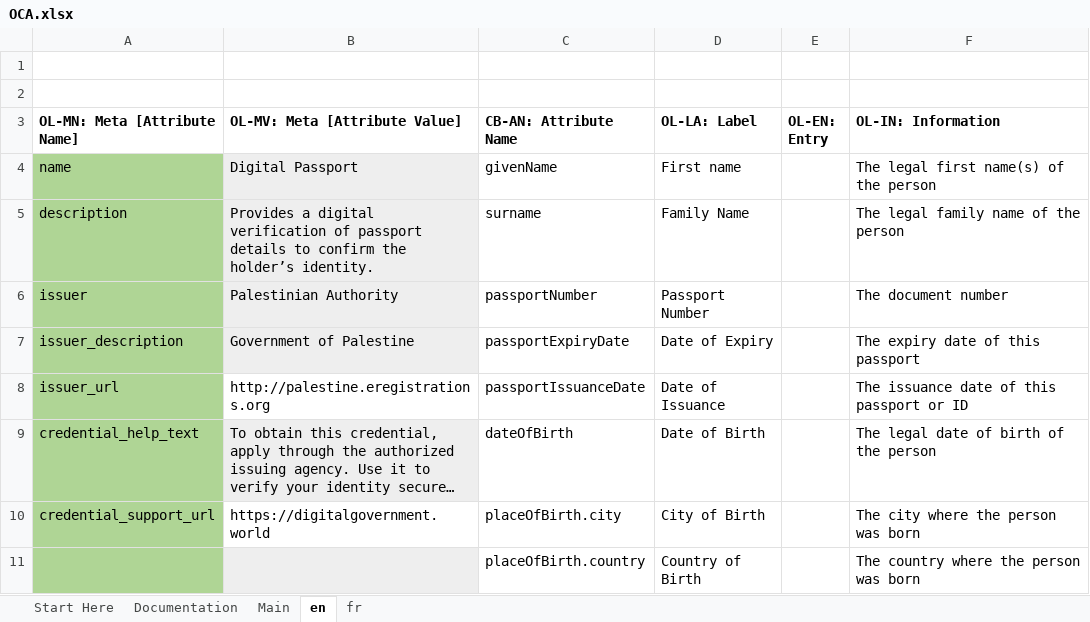
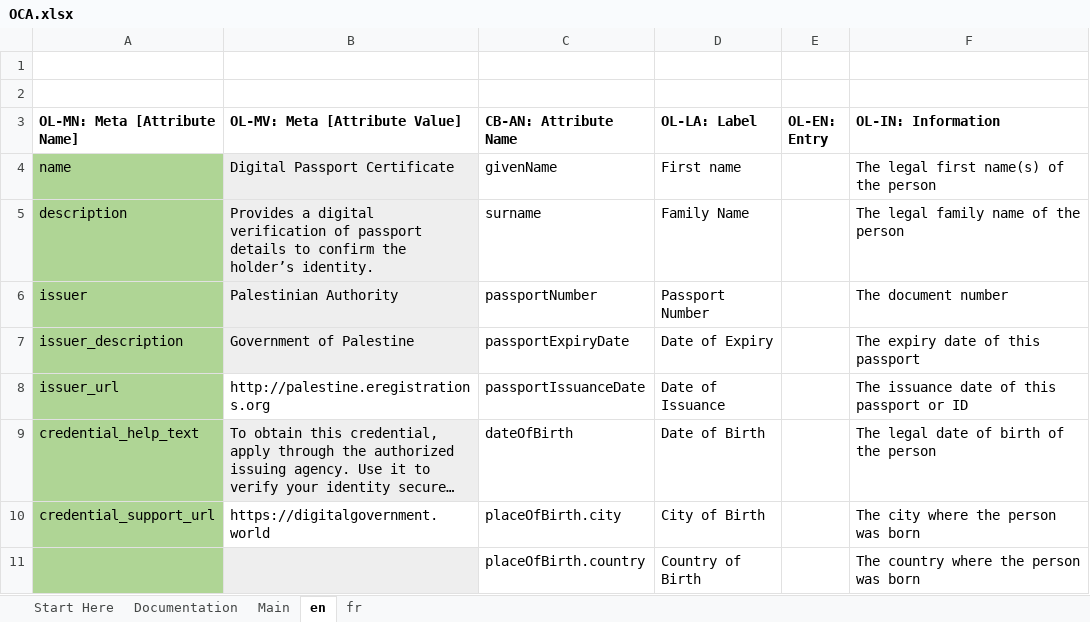
Before and after one commit to benmoumen/aries-oca-bundles, an Excel workbook: OCABundles/schema/palestinian-authority/ministry-economy/digital-passport/OCA.xlsx, sheet en, drawn as a sheet; only a part is shown; long unchanged cells end in …; values as stored, in another font and other column widths than the file's, no borders; conditional formats not drawn; the diff names each change by its address in the sheet, - before the commit and + after, or states it on an @@ line.

Commit message:
feat: Update digital passport schema and README with new identifiers and descriptions

```diff
--- a/OCABundles/schema/palestinian-authority/ministry-economy/digital-passport/OCA.xlsx (sheet en)
+++ b/OCABundles/schema/palestinian-authority/ministry-economy/digital-passport/OCA.xlsx (sheet en)
-B4 (OL-MV: Meta [Attribute Value]): Digital Passport
+B4 (OL-MV: Meta [Attribute Value]): Digital Passport Certificate
```
Also changed, not shown: sheet fr, 5 other files.
